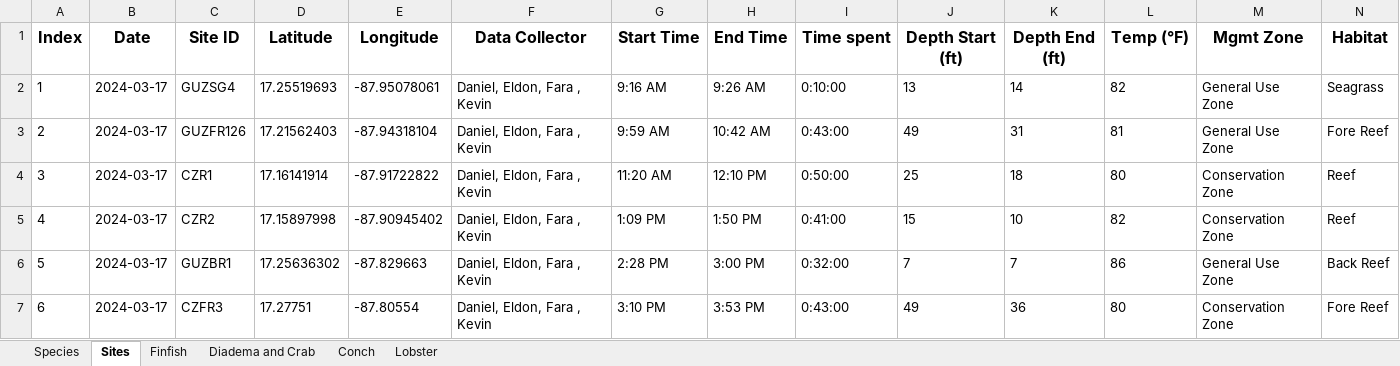
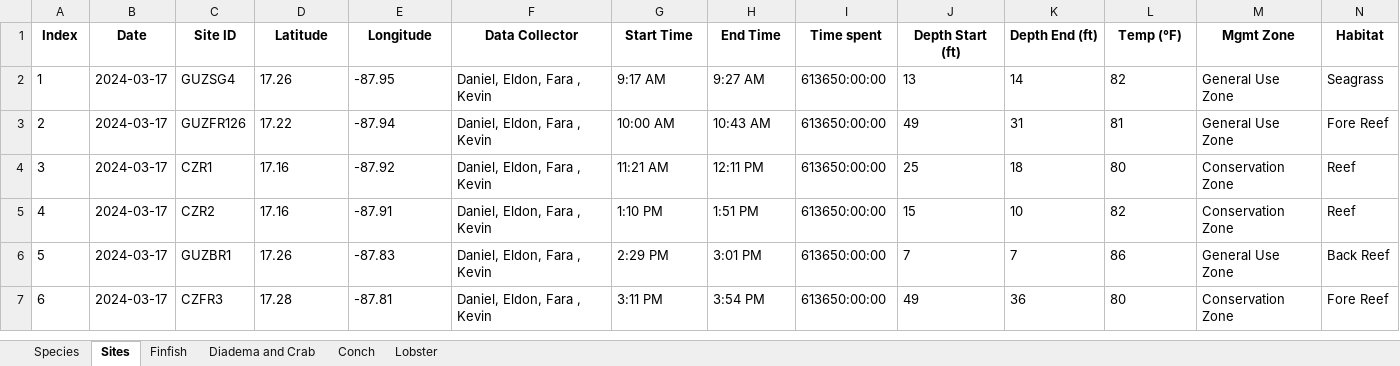
Before and after one commit to uberi-projects/tasa-shiny-reporting, an Excel workbook: LAMP March 2024 - Standardized.xlsx, sheet Sites, drawn as a sheet; only a part is shown; values as stored, in another font and other column widths than the file's, no borders; charts and pictures and conditional formats not drawn; the diff covers the shown part only; the diff names each change by its address in the sheet, - before the commit and + after, or states it on an @@ line.

```diff
--- a/LAMP March 2024 - Standardized.xlsx (sheet Sites)
+++ b/LAMP March 2024 - Standardized.xlsx (sheet Sites)
@@ A1:N1 text size: smaller @@
-D2 (Latitude): 17.25519693
+D2 (Latitude): 17.26
-E2 (Longitude): -87.95078061
+E2 (Longitude): -87.95
-G2 (Start Time): 9:16 AM
+G2 (Start Time): 9:17 AM
-H2 (End Time): 9:26 AM
+H2 (End Time): 9:27 AM
-I2 (Time spent): 0:10:00
+I2 (Time spent): 613650:00:00
-D3 (Latitude): 17.21562403
+D3 (Latitude): 17.22
-E3 (Longitude): -87.94318104
+E3 (Longitude): -87.94
-G3 (Start Time): 9:59 AM
+G3 (Start Time): 10:00 AM
-H3 (End Time): 10:42 AM
+H3 (End Time): 10:43 AM
-I3 (Time spent): 0:43:00
+I3 (Time spent): 613650:00:00
-D4 (Latitude): 17.16141914
+D4 (Latitude): 17.16
-E4 (Longitude): -87.91722822
+E4 (Longitude): -87.92
-G4 (Start Time): 11:20 AM
+G4 (Start Time): 11:21 AM
-H4 (End Time): 12:10 PM
+H4 (End Time): 12:11 PM
-I4 (Time spent): 0:50:00
+I4 (Time spent): 613650:00:00
-D5 (Latitude): 17.15897998
+D5 (Latitude): 17.16
-E5 (Longitude): -87.90945402
+E5 (Longitude): -87.91
-G5 (Start Time): 1:09 PM
+G5 (Start Time): 1:10 PM
-H5 (End Time): 1:50 PM
+H5 (End Time): 1:51 PM
-I5 (Time spent): 0:41:00
+I5 (Time spent): 613650:00:00
-D6 (Latitude): 17.25636302
+D6 (Latitude): 17.26
-E6 (Longitude): -87.829663
+E6 (Longitude): -87.83
-G6 (Start Time): 2:28 PM
+G6 (Start Time): 2:29 PM
-H6 (End Time): 3:00 PM
+H6 (End Time): 3:01 PM
-I6 (Time spent): 0:32:00
+I6 (Time spent): 613650:00:00
-D7 (Latitude): 17.27751
+D7 (Latitude): 17.28
-E7 (Longitude): -87.80554
+E7 (Longitude): -87.81
-G7 (Start Time): 3:10 PM
+G7 (Start Time): 3:11 PM
-H7 (End Time): 3:53 PM
+H7 (End Time): 3:54 PM
-I7 (Time spent): 0:43:00
+I7 (Time spent): 613650:00:00
```
Also changed, not shown: 100 edited cells and cell formats elsewhere in this sheet, sheet Finfish, sheet Lobster, sheet Diadema and Crab, sheet Species, charts or pictures, LAMP June 2023 - Standardized.xlsx, LAMP June 2024 - Standardized.xlsx, 1 other file.
